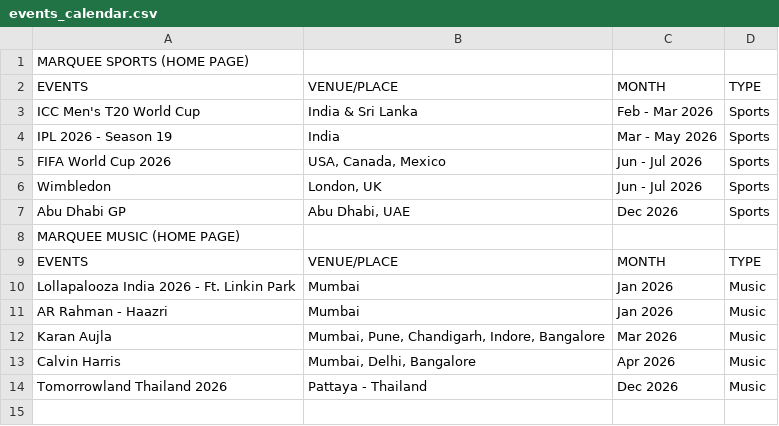
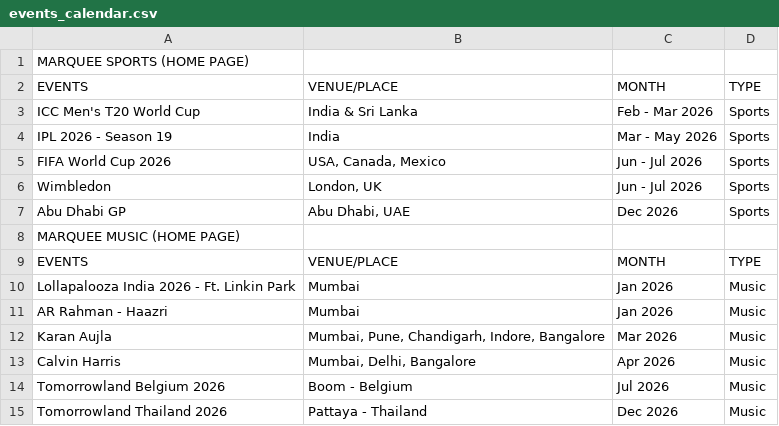
Before and after one commit to atharva-create/tickettroops, a CSV file: events_calendar.csv, drawn as a sheet; the diff names each change by its address in the sheet, - before the commit and + after, or states it on an @@ line.

```diff
--- a/events_calendar.csv
+++ b/events_calendar.csv
+row 14: Tomorrowland Belgium 2026 | Boom - Belgium | Jul 2026 | Music
```
Also changed, not shown: 1 other file.
